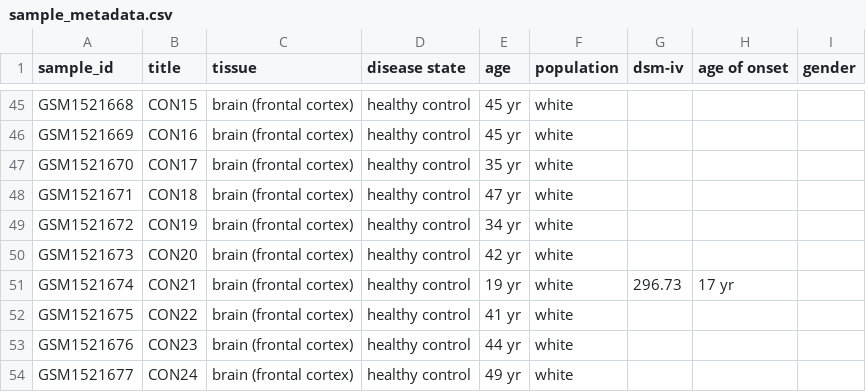
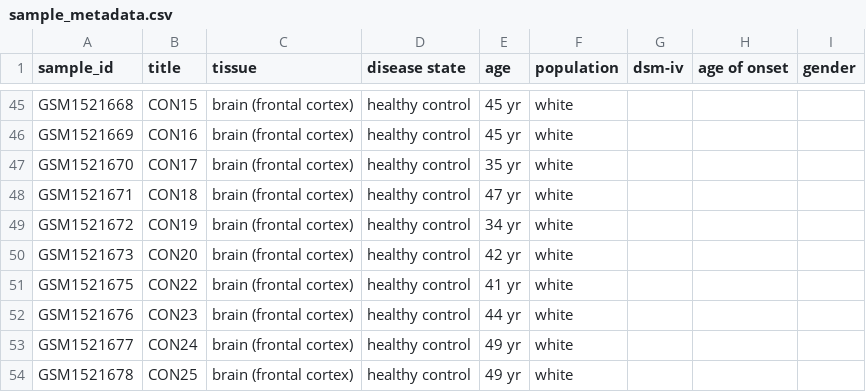
Before and after one commit to TaraJean1/psychiatric-gene-expression-ml, a CSV file: data/processed/sample_metadata.csv, drawn as a sheet; only a part is shown, gaps mark what is left out; the shorter side is filled out with more unchanged rows.

```diff
--- a/data/processed/sample_metadata.csv
+++ b/data/processed/sample_metadata.csv
@@ -50,3 +50,2 @@ GSM1521672,CON19,brain (frontal cortex),healthy control,34 yr,white,,,
 GSM1521673,CON20,brain (frontal cortex),healthy control,42 yr,white,,,
-GSM1521674,CON21,brain (frontal cortex),healthy control,19 yr,white,296.73,17 yr,
 GSM1521675,CON22,brain (frontal cortex),healthy control,41 yr,white,,,
```
Also changed, not shown: 9 other files.
